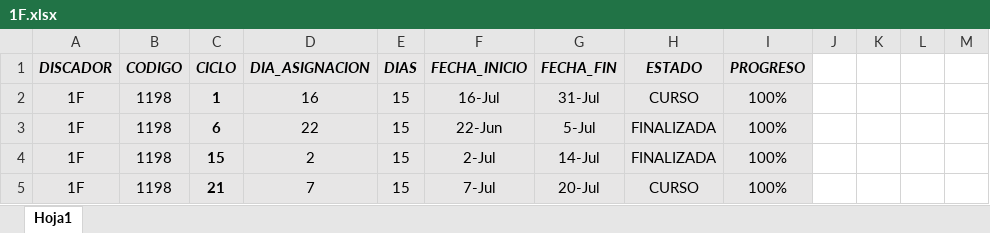
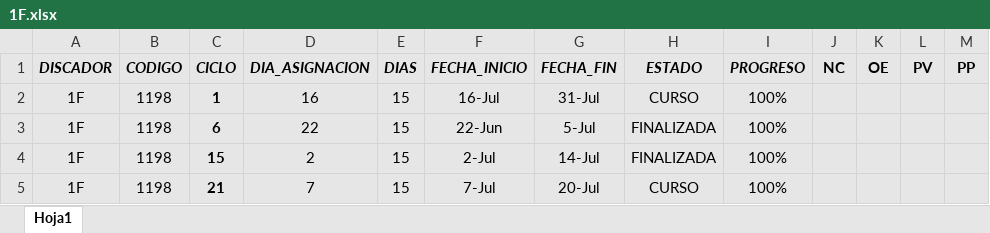
Before and after one commit to Antonmarchitec/Sistema-de-Control-de-Ciclos-de-Cosechas, an Excel workbook: excel/1F.xlsx, sheet Hoja1, drawn as a sheet; values as stored, in another font and other column widths than the file's, no borders; the diff names each change by its address in the sheet, - before the commit and + after, or states it on an @@ line.

```diff
--- a/excel/1F.xlsx (sheet Hoja1)
+++ b/excel/1F.xlsx (sheet Hoja1)
-J1: (empty)
+J1: NC
-J1:M5 fill: none
+J1:M5 fill: #E7E6E6
-K1: (empty)
+K1: OE
-L1: (empty)
+L1: PV
-M1: (empty)
+M1: PP
```
Also changed, not shown: excel/2F.xlsx, excel/3F.xlsx, 8 other files.
